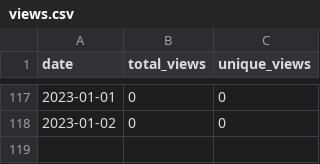
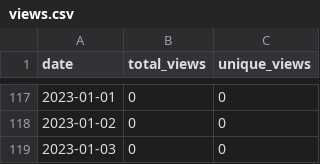
Before and after one commit to MatthewBentz/Comp1210, a CSV file: .traffic/views.csv, drawn as a sheet; only a part is shown, gaps mark what is left out.

Commit message:
Updating repository traffic graph

```diff
--- a/.traffic/views.csv
+++ b/.traffic/views.csv
@@ -118 +118,2 @@ date,total_views,unique_views
 2023-01-02,0,0
+2023-01-03,0,0
```
Also changed, not shown: 4 other files.
